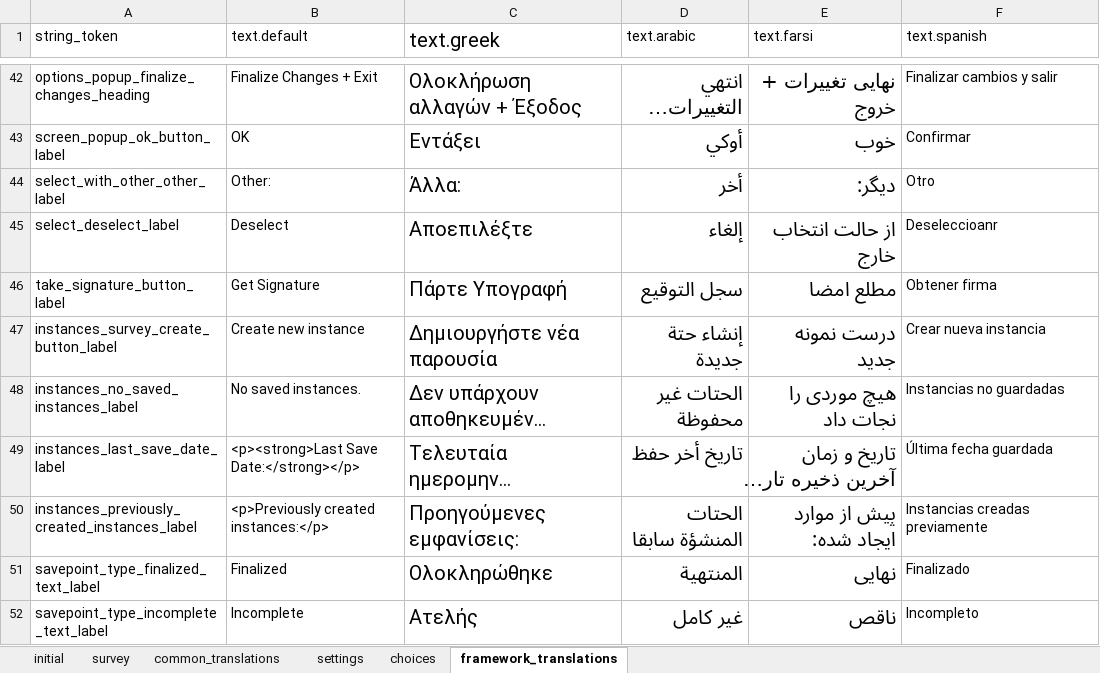
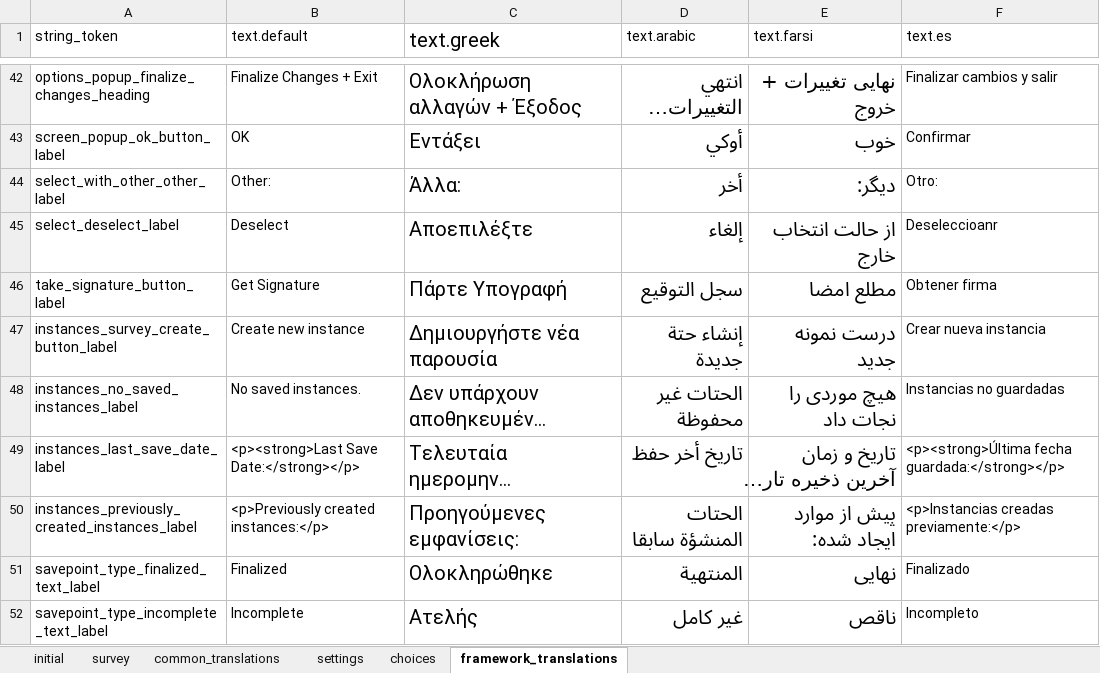
Before and after one commit to odk-x/app-designer, an Excel workbook: app/config/assets/framework/forms/framework/framework.xlsx, sheet framework_translations, drawn as a sheet; only a part is shown, gaps mark what is left out; long unchanged cells end in …; values as stored, in another font and other column widths than the file's, no borders; the diff names each change by its address in the sheet, - before the commit and + after, or states it on an @@ line.

Commit message:
update framework translations

```diff
--- a/app/config/assets/framework/forms/framework/framework.xlsx (sheet framework_translations)
+++ b/app/config/assets/framework/forms/framework/framework.xlsx (sheet framework_translations)
-F1: text.spanish
+F1: text.es
-F44 (text.es): Otro
+F44 (text.es): Otro:
-F49 (text.es): Última fecha guardada
+F49 (text.es): <p><strong>Última fecha guardada:</strong></p>
-F50 (text.es): Instancias creadas previamente
+F50 (text.es): <p>Instancias creadas previamente:</p>
```
Also changed, not shown: sheet settings, charts or pictures, 2 other files.
